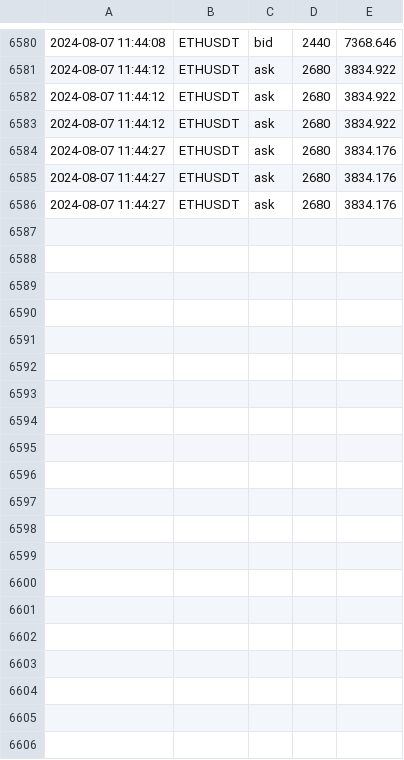
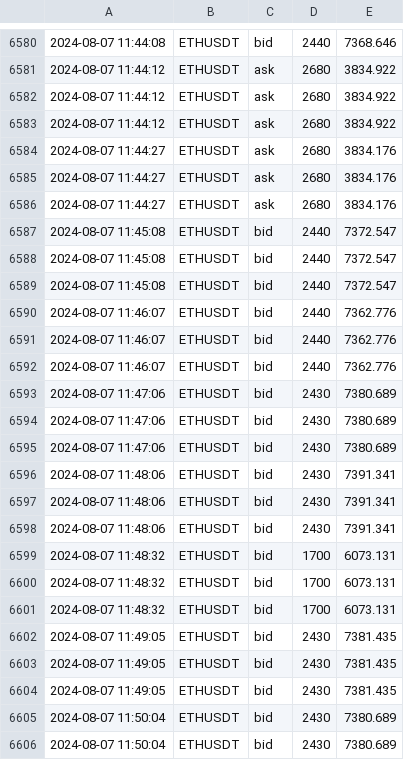
Before and after one commit to caotuanvu123/test_host, a CSV file: csv/futures/future_order_book_ethusdt_2024-08-07.csv, drawn as a sheet; only a part is shown, gaps mark what is left out; the diff covers the shown part only.

```diff
--- a/csv/futures/future_order_book_ethusdt_2024-08-07.csv
+++ b/csv/futures/future_order_book_ethusdt_2024-08-07.csv
@@ -6586 +6586,21 @@
 2024-08-07 11:44:27,ETHUSDT,ask,2680,3834.176
+2024-08-07 11:45:08,ETHUSDT,bid,2440,7372.547
+2024-08-07 11:45:08,ETHUSDT,bid,2440,7372.547
+2024-08-07 11:45:08,ETHUSDT,bid,2440,7372.547
+2024-08-07 11:46:07,ETHUSDT,bid,2440,7362.776
+2024-08-07 11:46:07,ETHUSDT,bid,2440,7362.776
+2024-08-07 11:46:07,ETHUSDT,bid,2440,7362.776
+2024-08-07 11:47:06,ETHUSDT,bid,2430,7380.689
+2024-08-07 11:47:06,ETHUSDT,bid,2430,7380.689
+2024-08-07 11:47:06,ETHUSDT,bid,2430,7380.689
+2024-08-07 11:48:06,ETHUSDT,bid,2430,7391.341
+2024-08-07 11:48:06,ETHUSDT,bid,2430,7391.341
+2024-08-07 11:48:06,ETHUSDT,bid,2430,7391.341
+2024-08-07 11:48:32,ETHUSDT,bid,1700,6073.131
+2024-08-07 11:48:32,ETHUSDT,bid,1700,6073.131
+2024-08-07 11:48:32,ETHUSDT,bid,1700,6073.131
+2024-08-07 11:49:05,ETHUSDT,bid,2430,7381.435
+2024-08-07 11:49:05,ETHUSDT,bid,2430,7381.435
+2024-08-07 11:49:05,ETHUSDT,bid,2430,7381.435
+2024-08-07 11:50:04,ETHUSDT,bid,2430,7380.689
+2024-08-07 11:50:04,ETHUSDT,bid,2430,7380.689
```
Also changed, not shown: 13 added rows elsewhere in this file, csv/futures/future_order_book_solusdt_2024-08-07.csv, 1 other file.
